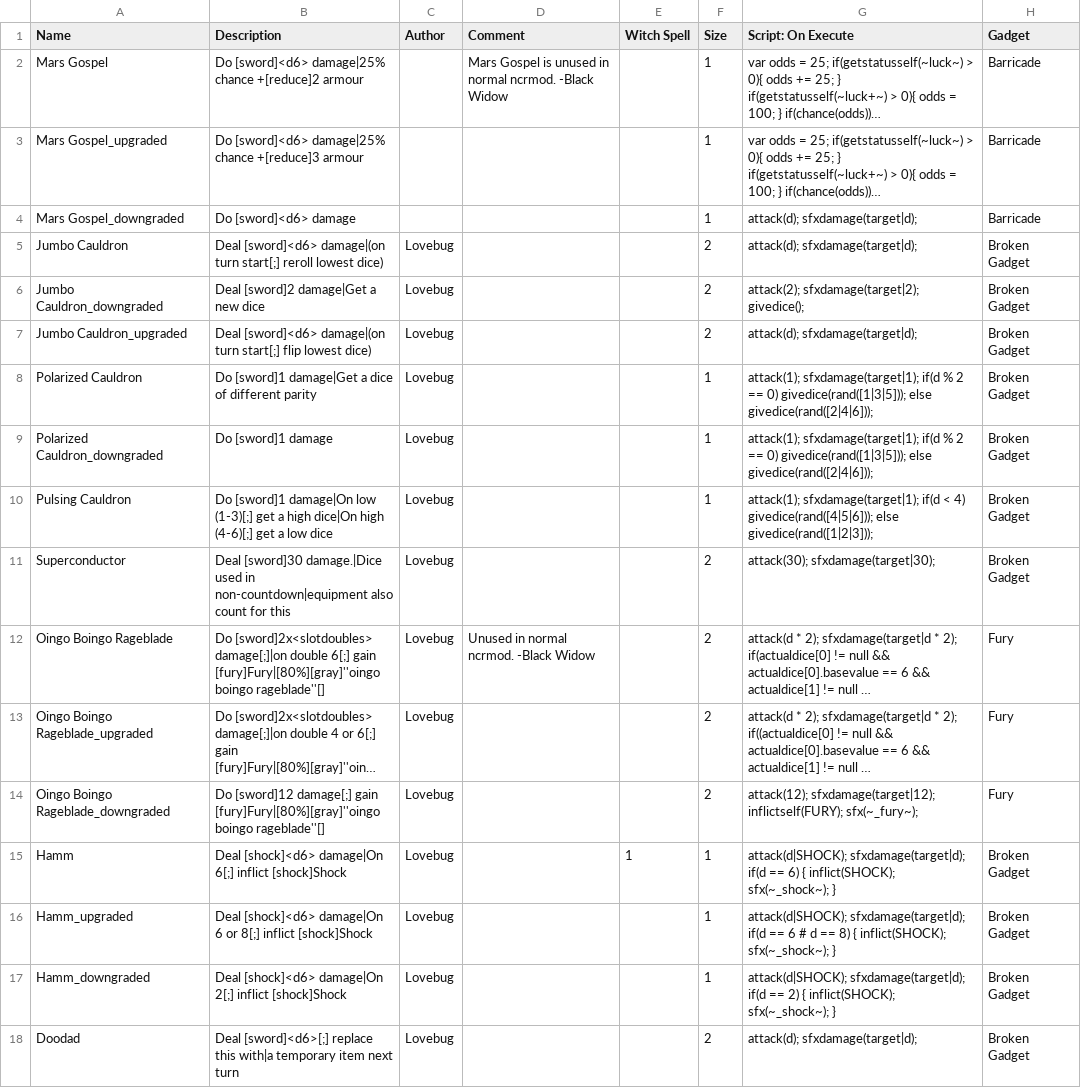
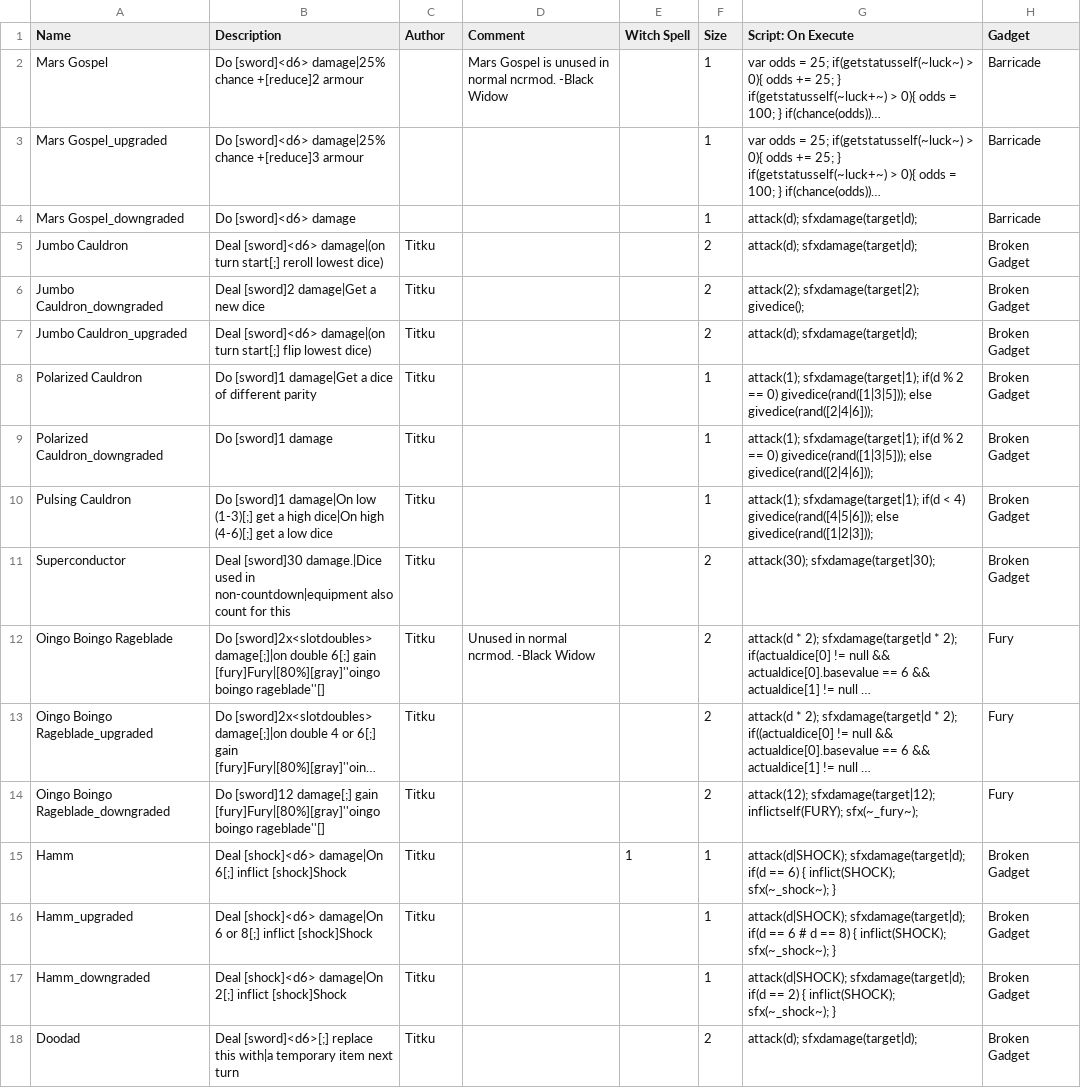
Before and after one commit to ncrecc/wibimod, a CSV file: _append/data/text/equipment.csv, drawn as a sheet; only a part is shown; long unchanged cells end in …; the diff covers the shown part only; the diff names each change by its address in the sheet, - before the commit and + after, or states it on an @@ line.

```diff
--- a/_append/data/text/equipment.csv
+++ b/_append/data/text/equipment.csv
-C5:C18 (Author): Lovebug
+C5:C18 (Author): Titku
```
Also changed, not shown: 9 added rows and 43 edited cells elsewhere in this file, _append/data/text/fuck.csv.
